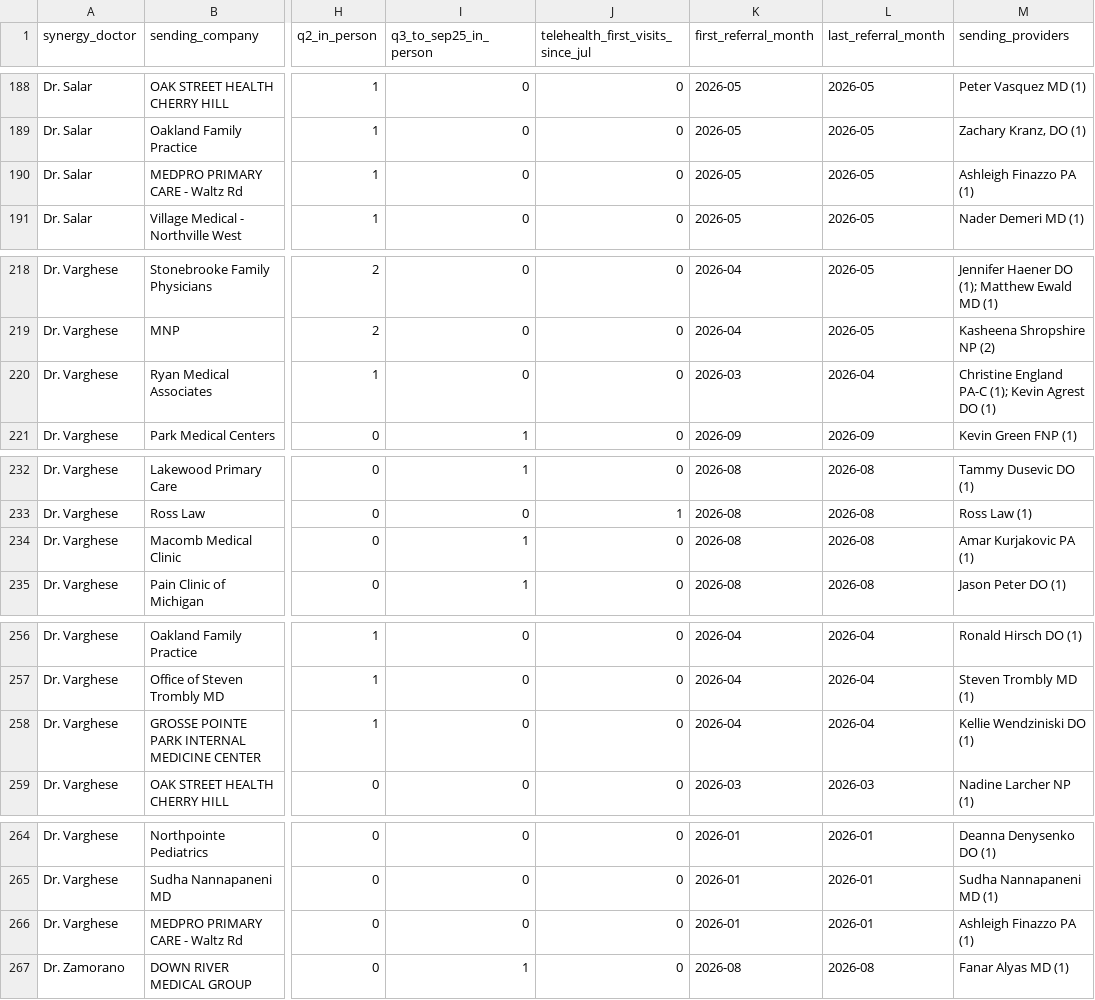
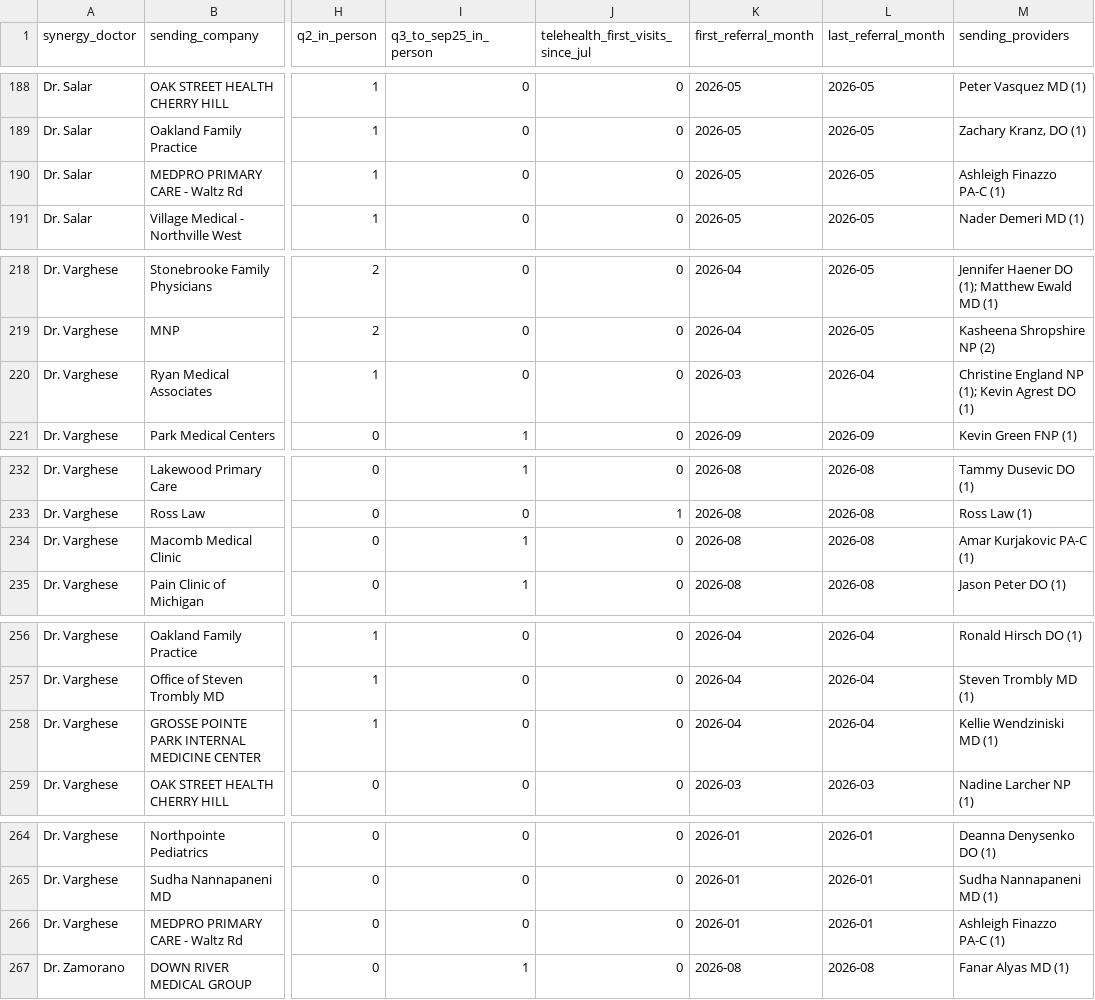
Before and after one commit to JosephAndrewMacLean/SHP, a CSV file: pm/physician-sender-map-2026.csv, drawn as a sheet; only a part is shown, gaps mark what is left out; the diff covers the shown part only; the diff names each change by its address in the sheet, - before the commit and + after, or states it on an @@ line.

```diff
--- a/pm/physician-sender-map-2026.csv
+++ b/pm/physician-sender-map-2026.csv
-M190 (sending_providers): Ashleigh Finazzo PA (1)
+M190 (sending_providers): Ashleigh Finazzo PA-C (1)
-M220 (sending_providers): Christine England PA-C (1); Kevin…
+M220 (sending_providers): Christine England NP (1); Kevin…
-M234 (sending_providers): Amar Kurjakovic PA (1)
+M234 (sending_providers): Amar Kurjakovic PA-C (1)
-M258 (sending_providers): Kellie Wendziniski DO (1)
+M258 (sending_providers): Kellie Wendziniski MD (1)
-M266 (sending_providers): Ashleigh Finazzo PA (1)
+M266 (sending_providers): Ashleigh Finazzo PA-C (1)
```
Also changed, not shown: 7 edited cells elsewhere in this file, 8 other files.
